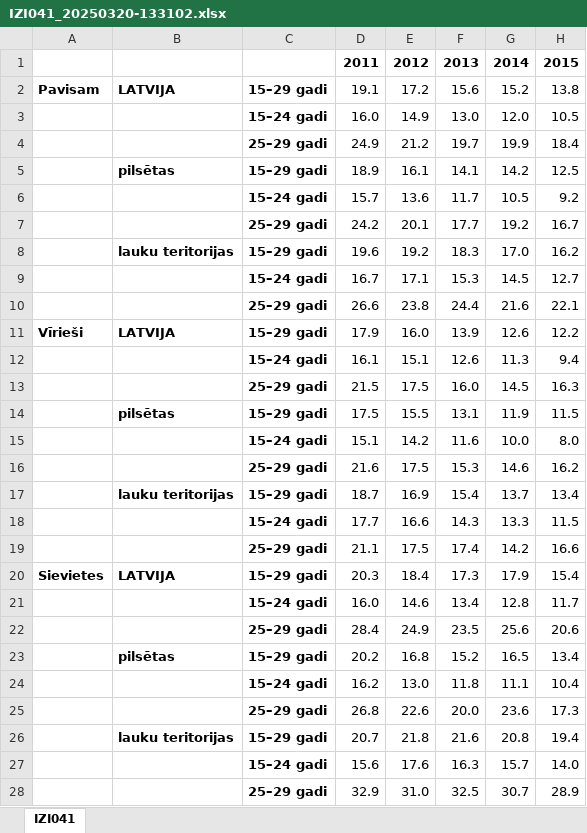
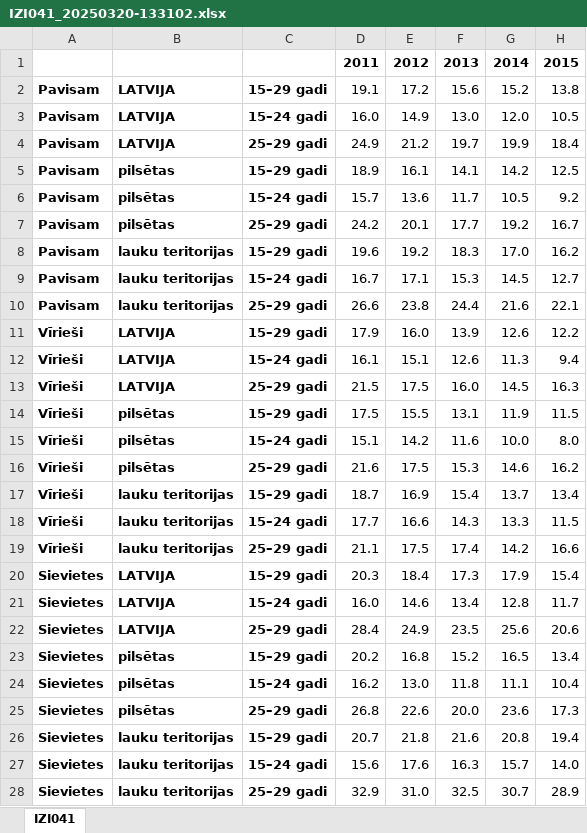
Before and after one commit to igor2080/InternetAssignment5, an Excel workbook: Data/IZI041_20250320-133102.xlsx, sheet IZI041, drawn as a sheet; only a part is shown; values as stored, in another font and other column widths than the file's, no borders; the diff names each change by its address in the sheet, - before the commit and + after, or states it on an @@ line.

Commit message:
add chart for IZI041 dataset

```diff
--- a/Data/IZI041_20250320-133102.xlsx (sheet IZI041)
+++ b/Data/IZI041_20250320-133102.xlsx (sheet IZI041)
-A3:A10: (empty)
+A3:A10: Pavisam
-B3:B4: (empty)
+B3:B4: LATVIJA
-B6:B7: (empty)
+B6:B7: pilsētas
-B9:B10: (empty)
+B9:B10: lauku teritorijas
-A12:A19: (empty)
+A12:A19: Vīrieši
-B12:B13: (empty)
+B12:B13: LATVIJA
-B15:B16: (empty)
+B15:B16: pilsētas
-B18:B19: (empty)
+B18:B19: lauku teritorijas
-A21:A28: (empty)
+A21:A28: Sievietes
-B21:B22: (empty)
+B21:B22: LATVIJA
-B24:B25: (empty)
+B24:B25: pilsētas
-B27:B28: (empty)
+B27:B28: lauku teritorijas
```
Also changed, not shown: 2 other files.
